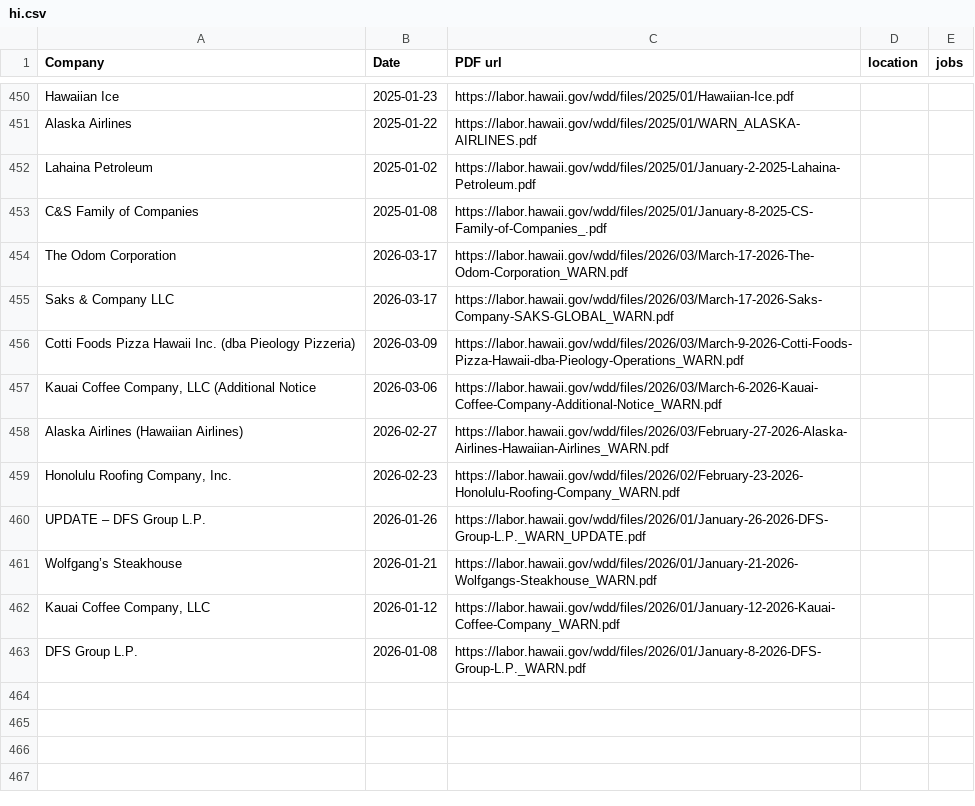
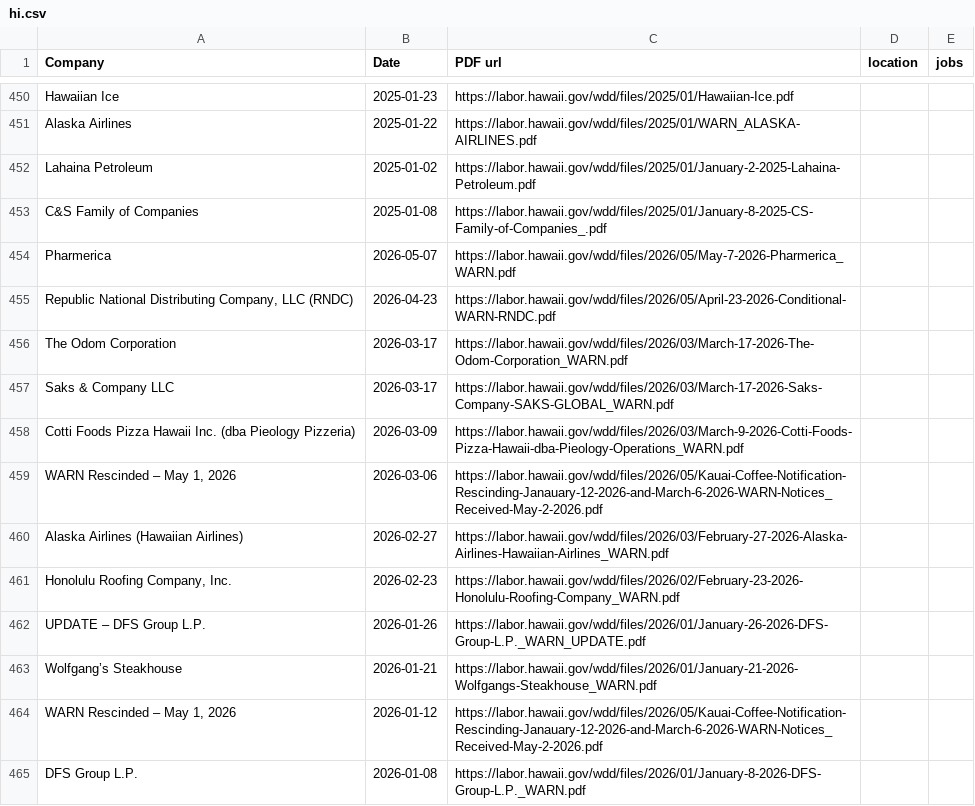
Before and after one commit to FTS-IE/github-actions-tut, a CSV file: data/hi.csv, drawn as a sheet; only a part is shown, gaps mark what is left out.

```diff
--- a/data/hi.csv
+++ b/data/hi.csv
@@ -453,2 +453,4 @@ Lahaina Petroleum,2025-01-02,https://labor.hawaii.gov/wdd/files/2025/01/January-
 C&S Family of Companies,2025-01-08,https://labor.hawaii.gov/wdd/files/2025/01/January-8-2025-CS-Family-of-Companies_.pdf,,
+Pharmerica,2026-05-07,https://labor.hawaii.gov/wdd/files/2026/05/May-7-2026-Pharmerica_WARN.pdf,,
+"Republic National Distributing Company, LLC (RNDC)",2026-04-23,https://labor.hawaii.gov/wdd/files/2026/05/April-23-2026-Conditional-WARN-RNDC.pdf,,
 The Odom Corporation,2026-03-17,https://labor.hawaii.gov/wdd/files/2026/03/March-17-2026-The-Odom-Corporation_WARN.pdf,,
@@ -456,3 +458,3 @@ Saks & Company LLC,2026-03-17,https://labor.hawaii.gov/wdd/files/2026/03/March-1
 Cotti Foods Pizza Hawaii Inc. (dba Pieology Pizzeria),2026-03-09,https://labor.hawaii.gov/wdd/files/2026/03/March-9-2026-Cotti-Foods-Pizza-Hawaii-dba-Pieology-Operations_WARN.pdf,,
-"Kauai Coffee Company, LLC (Additional Notice",2026-03-06,https://labor.hawaii.gov/wdd/files/2026/03/March-6-2026-Kauai-Coffee-Company-Additional-Notice_WARN.pdf,,
+"WARN Rescinded – May 1, 2026",2026-03-06,https://labor.hawaii.gov/wdd/files/2026/05/Kauai-Coffee-Notification-Rescinding-Janauary-12-2026-and-March-6-2026-WARN-Notices_Received-May-2-2026.pdf,,
 Alaska Airlines (Hawaiian Airlines),2026-02-27,https://labor.hawaii.gov/wdd/files/2026/03/February-27-2026-Alaska-Airlines-Hawaiian-Airlines_WARN.pdf,,
@@ -461,3 +463,3 @@ UPDATE – DFS Group L.P.,2026-01-26,https://labor.hawaii.gov/wdd/files/2026/01/
 Wolfgang’s Steakhouse,2026-01-21,https://labor.hawaii.gov/wdd/files/2026/01/January-21-2026-Wolfgangs-Steakhouse_WARN.pdf,,
-"Kauai Coffee Company, LLC",2026-01-12,https://labor.hawaii.gov/wdd/files/2026/01/January-12-2026-Kauai-Coffee-Company_WARN.pdf,,
+"WARN Rescinded – May 1, 2026",2026-01-12,https://labor.hawaii.gov/wdd/files/2026/05/Kauai-Coffee-Notification-Rescinding-Janauary-12-2026-and-March-6-2026-WARN-Notices_Received-May-2-2026.pdf,,
 DFS Group L.P.,2026-01-08,https://labor.hawaii.gov/wdd/files/2026/01/January-8-2026-DFS-Group-L.P._WARN.pdf,,
```
Also changed, not shown: data/de.csv, data/or.csv, 9 other files.
